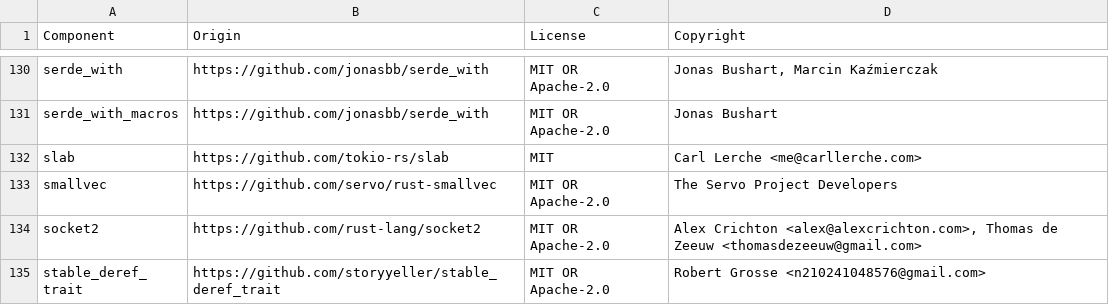
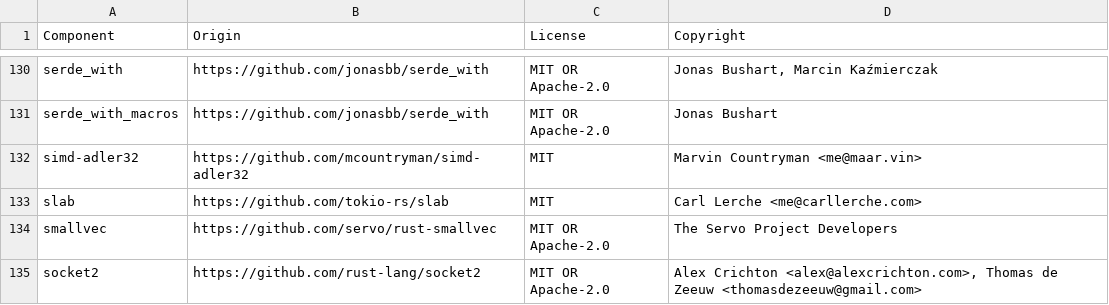
Before and after one commit to DataDog/datadog-api-client-rust, a CSV file: LICENSE-3rdparty.csv, drawn as a sheet; only a part is shown, gaps mark what is left out; the shorter side is filled out with more unchanged rows.

```diff
--- a/LICENSE-3rdparty.csv
+++ b/LICENSE-3rdparty.csv
@@ -131,2 +131,3 @@ serde_with,https://github.com/jonasbb/serde_with,MIT OR Apache-2.0,"Jonas Bushar
 serde_with_macros,https://github.com/jonasbb/serde_with,MIT OR Apache-2.0,Jonas Bushart
+simd-adler32,https://github.com/mcountryman/simd-adler32,MIT,Marvin Countryman <me@maar.vin>
 slab,https://github.com/tokio-rs/slab,MIT,Carl Lerche <me@carllerche.com>
```
Also changed, not shown: 13 other files.
